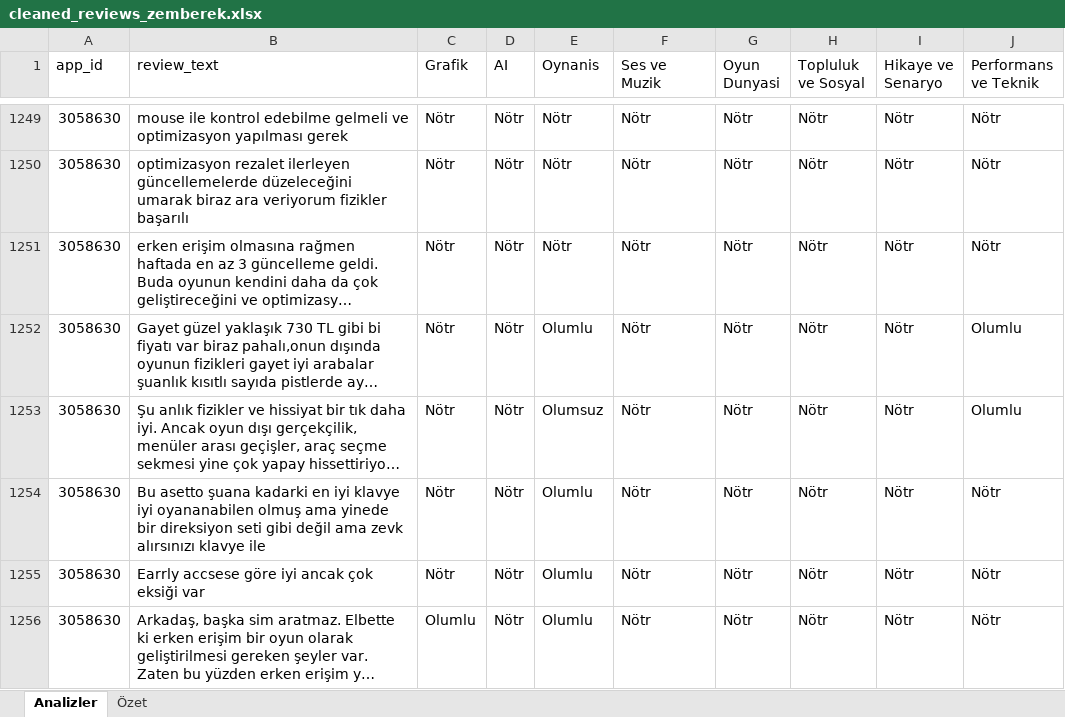
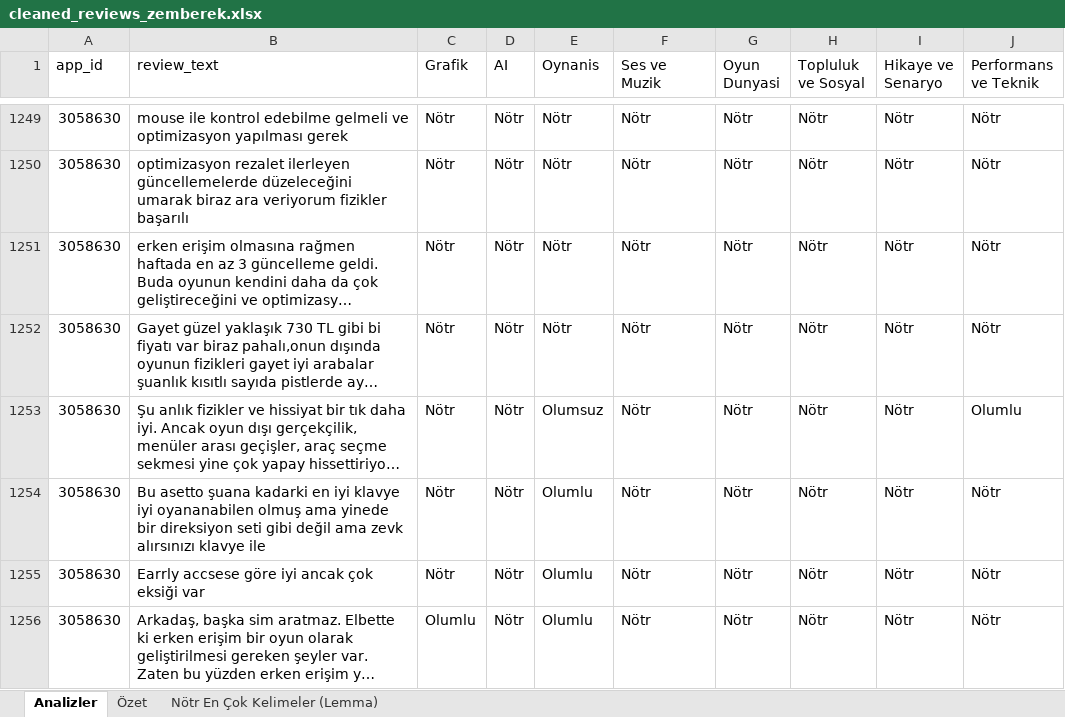
Before and after one commit to CS549-NLP-Project-TUR-01/Codes, an Excel workbook: dataset/cleaned_reviews_zemberek.xlsx, sheet Analizler, drawn as a sheet; only a part is shown, gaps mark what is left out; long unchanged cells end in …; values as stored, in another font and other column widths than the file's, no cell formats; the diff covers the shown part only; the diff names each change by its address in the sheet, - before the commit and + after, or states it on an @@ line.

Commit message:
Done with categorization and other metrics✅ with help of zemberek-python - added 2 other columns to the excel dataset output: Summary(özet) and  word frequency(en çok kullanılan kelimeler)😎

```diff
--- a/dataset/cleaned_reviews_zemberek.xlsx (sheet Analizler)
+++ b/dataset/cleaned_reviews_zemberek.xlsx (sheet Analizler)
+sheet tab: Nötr En Çok Kelimeler (Lemma)
-E1252 (Oynanis): Olumlu
+E1252 (Oynanis): Nötr
-J1252 (Performans ve Teknik): Olumlu
+J1252 (Performans ve Teknik): Nötr
```
Also changed, not shown: 215 edited cells elsewhere in this sheet, sheet Özet, cell formats, 3 other files.
